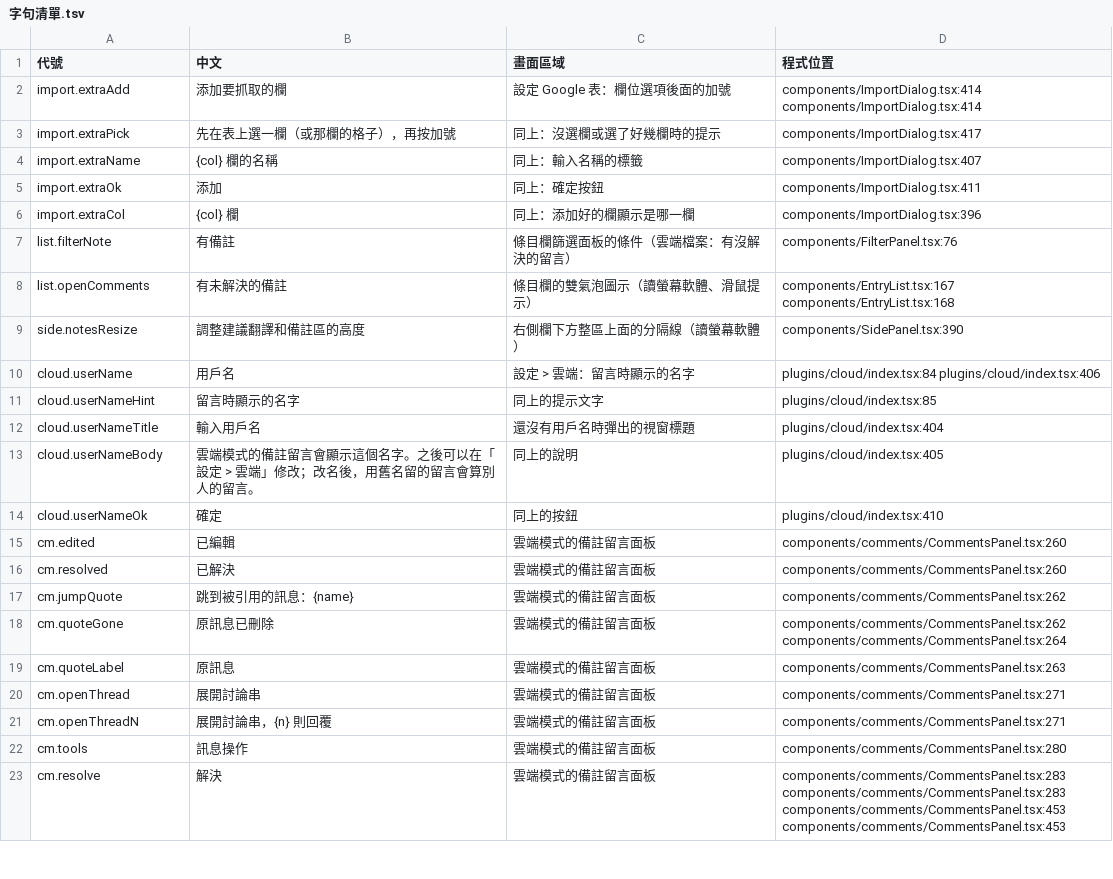
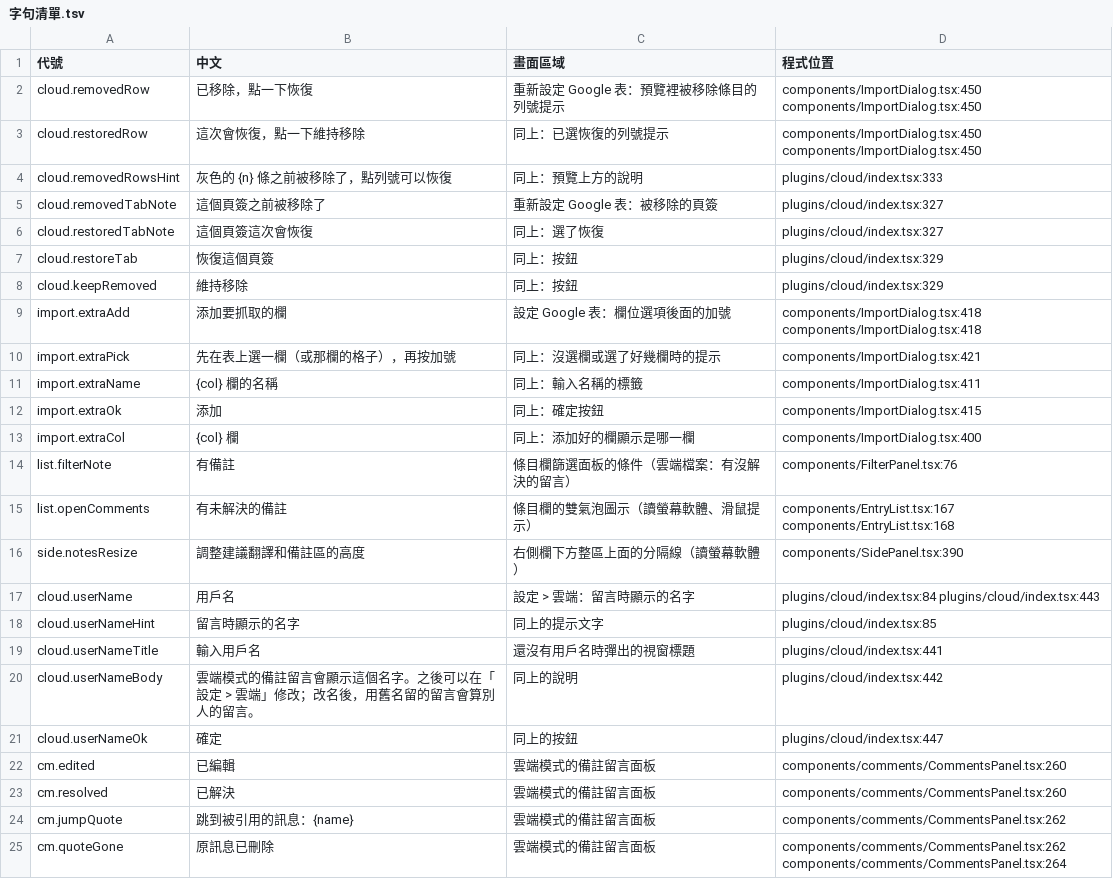
Before and after one commit to HolySheepp/Verso, a TSV file: i18n/字句清單.tsv, drawn as a sheet; only a part is shown; the shorter side is filled out with more unchanged rows; the diff covers the shown part only.

```diff
--- a/i18n/字句清單.tsv
+++ b/i18n/字句清單.tsv
@@ -1,7 +1,14 @@
 代號	中文	畫面區域	程式位置
-import.extraAdd	添加要抓取的欄	設定 Google 表：欄位選項後面的加號	components/ImportDialog.tsx:414 components/ImportDialog.tsx:414
-import.extraPick	先在表上選一欄（或那欄的格子），再按加號	同上：沒選欄或選了好幾欄時的提示	components/ImportDialog.tsx:417
-import.extraName	{col} 欄的名稱	同上：輸入名稱的標籤	components/ImportDialog.tsx:407
-import.extraOk	添加	同上：確定按鈕	components/ImportDialog.tsx:411
-import.extraCol	{col} 欄	同上：添加好的欄顯示是哪一欄	components/ImportDialog.tsx:396
+cloud.removedRow	已移除，點一下恢復	重新設定 Google 表：預覽裡被移除條目的列號提示	components/ImportDialog.tsx:450 components/ImportDialog.tsx:450
+cloud.restoredRow	這次會恢復，點一下維持移除	同上：已選恢復的列號提示	components/ImportDialog.tsx:450 components/ImportDialog.tsx:450
+cloud.removedRowsHint	灰色的 {n} 條之前被移除了，點列號可以恢復	同上：預覽上方的說明	plugins/cloud/index.tsx:333
+cloud.removedTabNote	這個頁簽之前被移除了	重新設定 Google 表：被移除的頁簽	plugins/cloud/index.tsx:327
+cloud.restoredTabNote	這個頁簽這次會恢復	同上：選了恢復	plugins/cloud/index.tsx:327
+cloud.restoreTab	恢復這個頁簽	同上：按鈕	plugins/cloud/index.tsx:329
+cloud.keepRemoved	維持移除	同上：按鈕	plugins/cloud/index.tsx:329
+import.extraAdd	添加要抓取的欄	設定 Google 表：欄位選項後面的加號	components/ImportDialog.tsx:418 components/ImportDialog.tsx:418
+import.extraPick	先在表上選一欄（或那欄的格子），再按加號	同上：沒選欄或選了好幾欄時的提示	components/ImportDialog.tsx:421
+import.extraName	{col} 欄的名稱	同上：輸入名稱的標籤	components/ImportDialog.tsx:411
+import.extraOk	添加	同上：確定按鈕	components/ImportDialog.tsx:415
+import.extraCol	{col} 欄	同上：添加好的欄顯示是哪一欄	components/ImportDialog.tsx:400
 list.filterNote	有備註	條目欄篩選面板的條件（雲端檔案：有沒解決的留言）	components/FilterPanel.tsx:76
@@ -9,7 +16,7 @@ list.openComments	有未解決的備註	條目欄的雙氣泡圖示（讀螢幕
 side.notesResize	調整建議翻譯和備註區的高度	右側欄下方整區上面的分隔線（讀螢幕軟體）	components/SidePanel.tsx:390
-cloud.userName	用戶名	設定 > 雲端：留言時顯示的名字	plugins/cloud/index.tsx:84 plugins/cloud/index.tsx:406
+cloud.userName	用戶名	設定 > 雲端：留言時顯示的名字	plugins/cloud/index.tsx:84 plugins/cloud/index.tsx:443
 cloud.userNameHint	留言時顯示的名字	同上的提示文字	plugins/cloud/index.tsx:85
-cloud.userNameTitle	輸入用戶名	還沒有用戶名時彈出的視窗標題	plugins/cloud/index.tsx:404
-cloud.userNameBody	雲端模式的備註留言會顯示這個名字。之後可以在「設定 > 雲端」修改；改名後，用舊名留的留言會算別人的留言。	同上的說明	plugins/cloud/index.tsx:405
-cloud.userNameOk	確定	同上的按鈕	plugins/cloud/index.tsx:410
+cloud.userNameTitle	輸入用戶名	還沒有用戶名時彈出的視窗標題	plugins/cloud/index.tsx:441
+cloud.userNameBody	雲端模式的備註留言會顯示這個名字。之後可以在「設定 > 雲端」修改；改名後，用舊名留的留言會算別人的留言。	同上的說明	plugins/cloud/index.tsx:442
+cloud.userNameOk	確定	同上的按鈕	plugins/cloud/index.tsx:447
 cm.edited	已編輯	雲端模式的備註留言面板	components/comments/CommentsPanel.tsx:260
```
Also changed, not shown: 65 edited cells elsewhere in this file, 9 other files.
